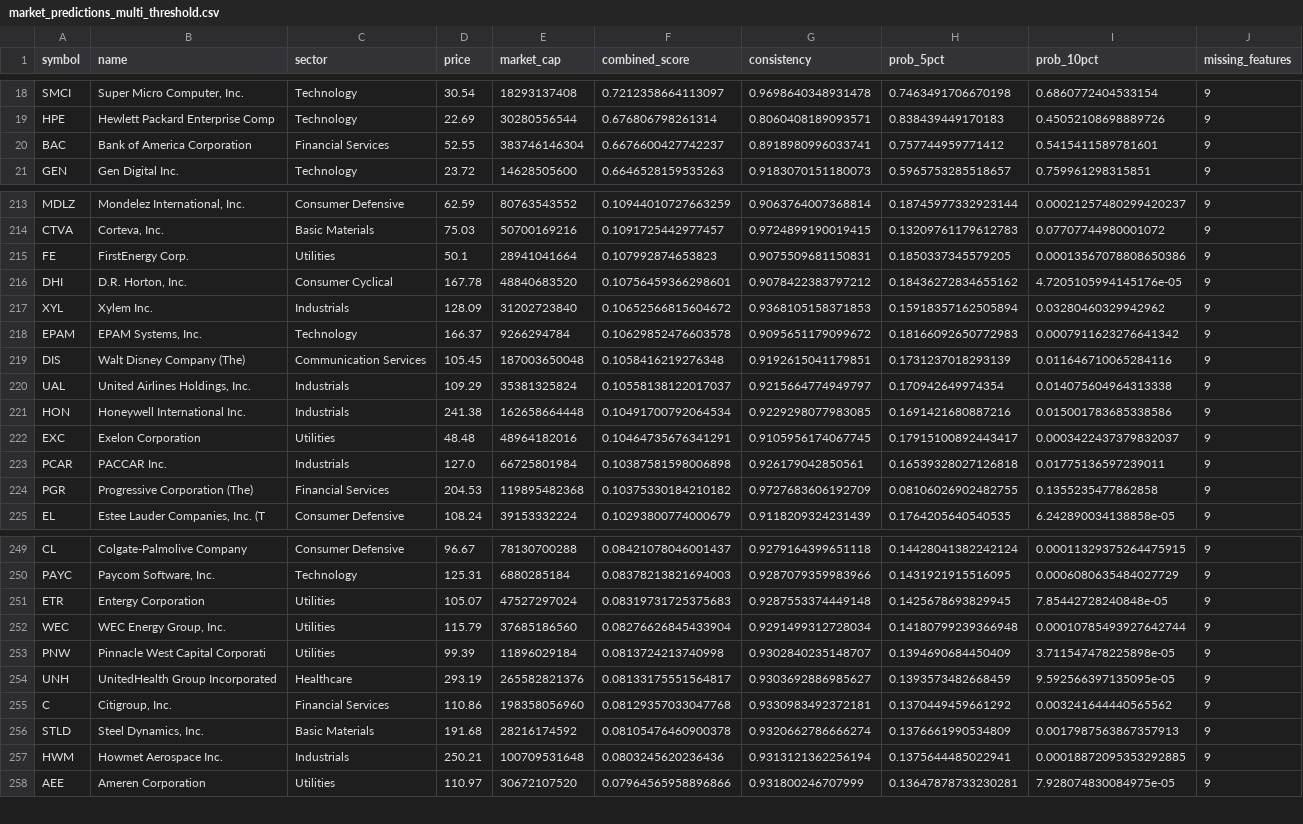
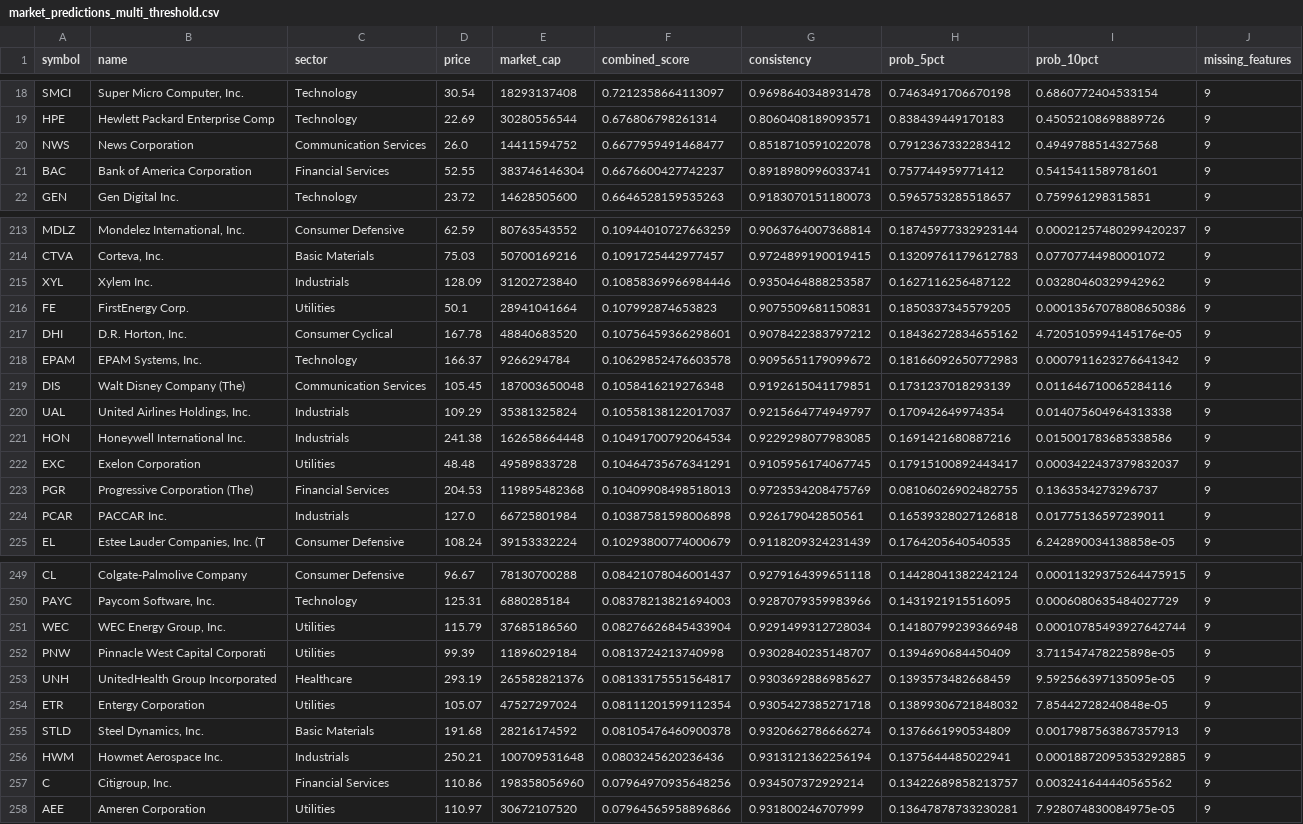
Before and after one commit to Untaped/Stonk, a CSV file: stonk_download/market_predictions_multi_threshold.csv, drawn as a sheet; only a part is shown, gaps mark what is left out; the diff covers the shown part only.

```diff
--- a/stonk_download/market_predictions_multi_threshold.csv
+++ b/stonk_download/market_predictions_multi_threshold.csv
@@ -19,2 +19,3 @@ SMCI,"Super Micro Computer, Inc.",Technology,30.54,18293137408,0.721235866411309
 HPE,Hewlett Packard Enterprise Comp,Technology,22.69,30280556544,0.676806798261314,0.8060408189093571,0.838439449170183,0.45052108698889726,9
+NWS,News Corporation,Communication Services,26.0,14411594752,0.6677959491468477,0.8518710591022078,0.7912367332283412,0.4949788514327568,9
 BAC,Bank of America Corporation,Financial Services,52.55,383746146304,0.6676600427742237,0.8918980996033741,0.757744959771412,0.5415411589781601,9
@@ -214,5 +214,5 @@ MDLZ,"Mondelez International, Inc.",Consumer Defensive,62.59,80763543552,0.10944
 CTVA,"Corteva, Inc.",Basic Materials,75.03,50700169216,0.1091725442977457,0.9724899190019415,0.13209761179612783,0.07707744980001072,9
+XYL,Xylem Inc.,Industrials,128.09,31202723840,0.10858369966984446,0.9350464888253587,0.1627116256487122,0.03280460329942962,9
 FE,FirstEnergy Corp.,Utilities,50.1,28941041664,0.107992874653823,0.9075509681150831,0.1850337345579205,0.00013567078808650386,9
 DHI,"D.R. Horton, Inc.",Consumer Cyclical,167.78,48840683520,0.10756459366298601,0.9078422383797212,0.18436272834655162,4.7205105994145176e-05,9
-XYL,Xylem Inc.,Industrials,128.09,31202723840,0.10652566815604672,0.9368105158371853,0.15918357162505894,0.03280460329942962,9
 EPAM,"EPAM Systems, Inc.",Technology,166.37,9266294784,0.10629852476603578,0.9095651179099672,0.18166092650772983,0.0007911623276641342,9
@@ -221,5 +221,5 @@ UAL,"United Airlines Holdings, Inc.",Industrials,109.29,35381325824,0.1055813812
 HON,Honeywell International Inc.,Industrials,241.38,162658664448,0.10491700792064534,0.9229298077983085,0.1691421680887216,0.015001783685338586,9
-EXC,Exelon Corporation,Utilities,48.48,48964182016,0.10464735676341291,0.9105956174067745,0.17915100892443417,0.0003422437379832037,9
+EXC,Exelon Corporation,Utilities,48.48,49589833728,0.10464735676341291,0.9105956174067745,0.17915100892443417,0.0003422437379832037,9
+PGR,Progressive Corporation (The),Financial Services,204.53,119895482368,0.10409908498518013,0.9723534208475769,0.08106026902482755,0.1363534273296737,9
 PCAR,PACCAR Inc.,Industrials,127.0,66725801984,0.10387581598006898,0.926179042850561,0.16539328027126818,0.01775136597239011,9
-PGR,Progressive Corporation (The),Financial Services,204.53,119895482368,0.10375330184210182,0.9727683606192709,0.08106026902482755,0.1355235477862858,9
 EL,"Estee Lauder Companies, Inc. (T",Consumer Defensive,108.24,39153332224,0.10293800774000679,0.9118209324231439,0.1764205640540535,6.242890034138858e-05,9
@@ -250,3 +250,2 @@ CL,Colgate-Palmolive Company,Consumer Defensive,96.67,78130700288,0.084210780460
 PAYC,"Paycom Software, Inc.",Technology,125.31,6880285184,0.08378213821694003,0.9287079359983966,0.1431921915516095,0.0006080635484027729,9
-ETR,Entergy Corporation,Utilities,105.07,47527297024,0.08319731725375683,0.9287553374449148,0.1425678693829945,7.85442728240848e-05,9
 WEC,"WEC Energy Group, Inc.",Utilities,115.79,37685186560,0.08276626845433904,0.9291499312728034,0.14180799239366948,0.00010785493927642744,9
@@ -254,5 +253,6 @@ PNW,Pinnacle West Capital Corporati,Utilities,99.39,11896029184,0.08137242137409
 UNH,UnitedHealth Group Incorporated,Healthcare,293.19,265582821376,0.08133175551564817,0.9303692886985627,0.1393573482668459,9.592566397135095e-05,9
-C,"Citigroup, Inc.",Financial Services,110.86,198358056960,0.08129357033047768,0.9330983492372181,0.1370449459661292,0.003241644440565562,9
+ETR,Entergy Corporation,Utilities,105.07,47527297024,0.08111201599112354,0.9305427385271718,0.13899306721848032,7.85442728240848e-05,9
 STLD,"Steel Dynamics, Inc.",Basic Materials,191.68,28216174592,0.08105476460900378,0.9320662786666274,0.1376661990534809,0.0017987563867357913,9
 HWM,Howmet Aerospace Inc.,Industrials,250.21,100709531648,0.0803245620236436,0.9313121362256194,0.1375644485022941,0.00018872095353292885,9
+C,"Citigroup, Inc.",Financial Services,110.86,198358056960,0.07964970935648256,0.934507372929214,0.13422689858213757,0.003241644440565562,9
 AEE,Ameren Corporation,Utilities,110.97,30672107520,0.07964565958896866,0.931800246707999,0.13647878733230281,7.928074830084975e-05,9
```
Also changed, not shown: 1 removed row and 13 edited cells elsewhere in this file, stonk_download/predictions.csv.
